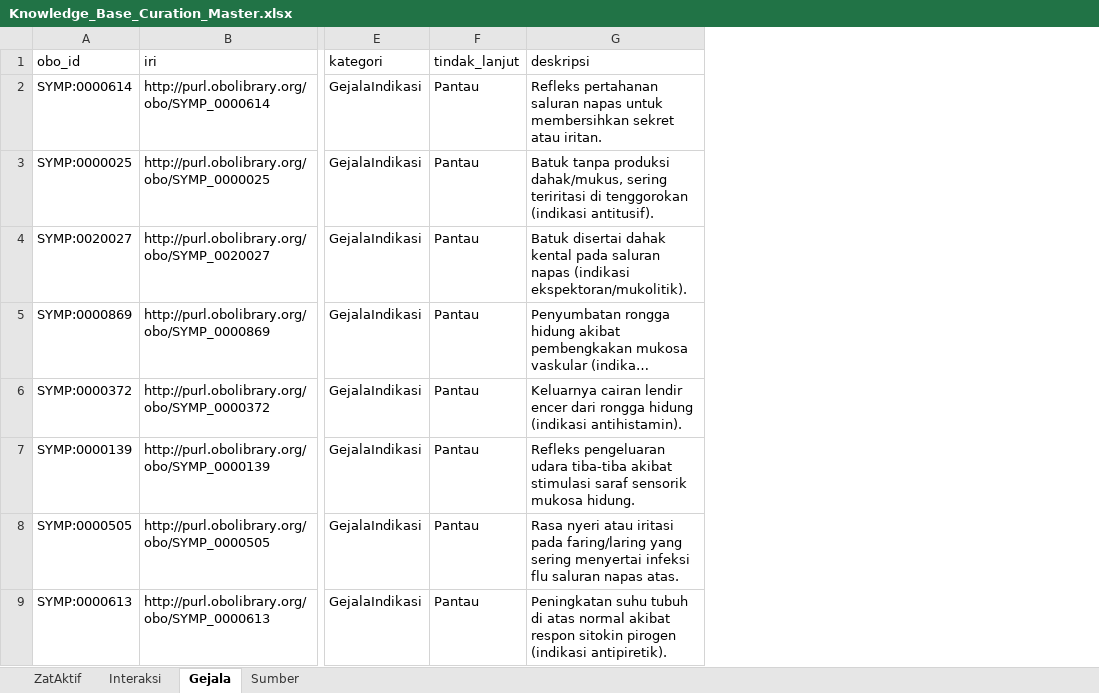
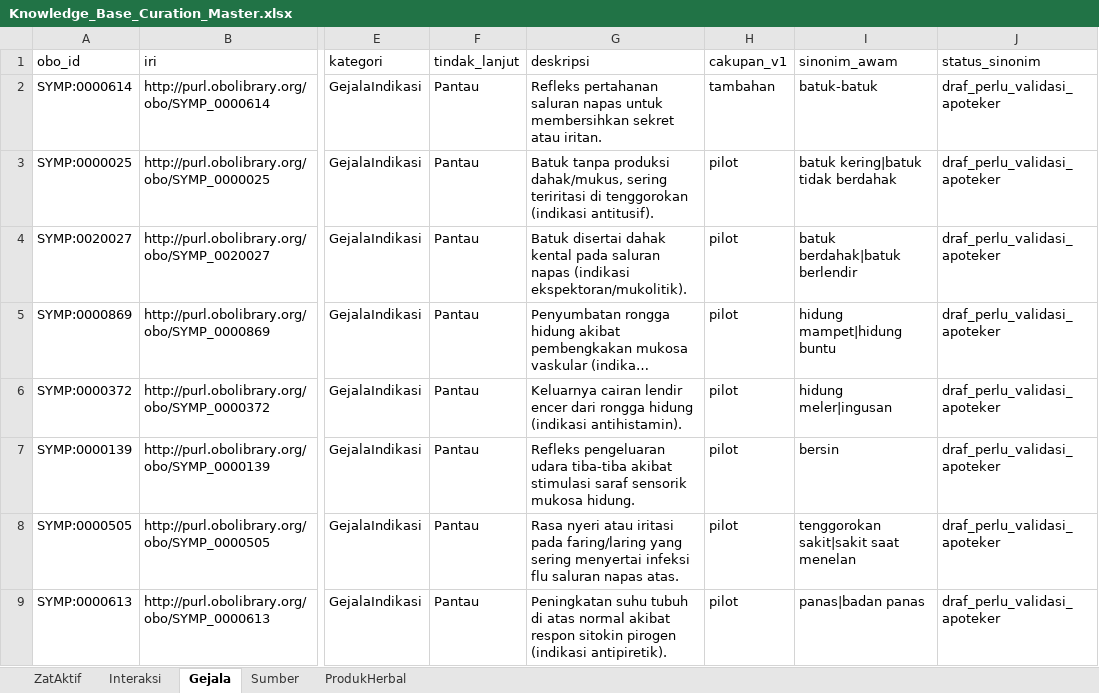
Before and after one commit to kayistar/ProjectKBR-Group4, an Excel workbook: data/curation/Knowledge_Base_Curation_Master.xlsx, sheet Gejala, drawn as a sheet; only a part is shown, gaps mark what is left out; long unchanged cells end in …; values as stored, in another font and other column widths than the file's, no borders; the diff names each change by its address in the sheet, - before the commit and + after, or states it on an @@ line.

```diff
--- a/data/curation/Knowledge_Base_Curation_Master.xlsx (sheet Gejala)
+++ b/data/curation/Knowledge_Base_Curation_Master.xlsx (sheet Gejala)
+sheet tab: ProdukHerbal
+column H (cakupan_v1), rows 2-9: tambahan | pilot | pilot | pilot | pilot | pilot | pilot | pilot
+column I (sinonim_awam), rows 2-9: batuk-batuk | batuk kering|batuk tidak berdahak | batuk berdahak|batuk berlendir | hidung mampet|hidung buntu | hidung meler|ingusan | bersin | tenggorokan sakit|sakit saat menelan | panas|badan panas
+column J (status_sinonim), rows 2-9: all draf_perlu_validasi_apoteker
```
Also changed, not shown: sheet ZatAktif, sheet Sumber, 20 other files.
